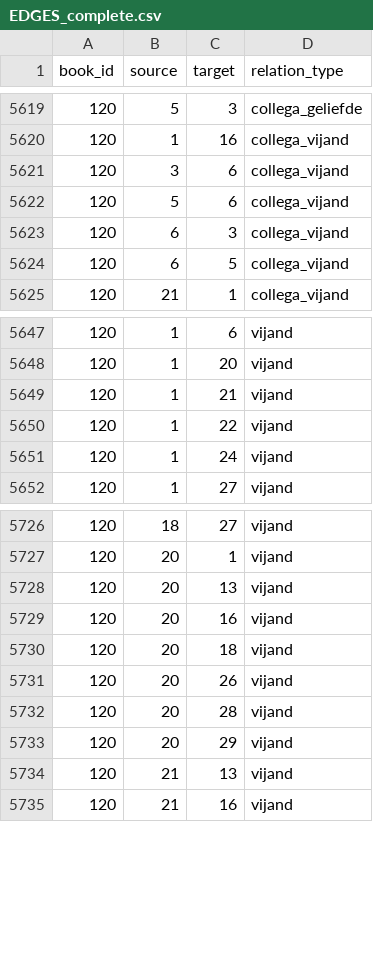
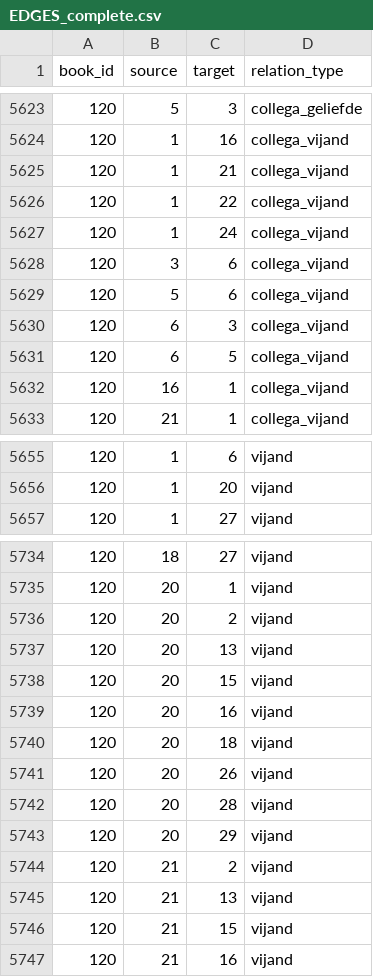
Before and after one commit to roelsmeets/character-networks, a CSV file: EDGES_complete.csv, drawn as a sheet; only a part is shown, gaps mark what is left out; removed rows and columns are numbered as before the commit, all else as after; the diff covers the shown part only; the diff names each change by its address in the sheet, - before the commit and + after, or states it on an @@ line.

```diff
--- a/EDGES_complete.csv
+++ b/EDGES_complete.csv
+row 5625: 120 | 1 | 21 | collega_vijand
+row 5626: 120 | 1 | 22 | collega_vijand
+row 5627: 120 | 1 | 24 | collega_vijand
+row 5632: 120 | 16 | 1 | collega_vijand
-row 5649: 120 | 1 | 21 | vijand
-row 5650: 120 | 1 | 22 | vijand
-row 5651: 120 | 1 | 24 | vijand
+row 5736: 120 | 20 | 2 | vijand
+row 5738: 120 | 20 | 15 | vijand
+row 5744: 120 | 21 | 2 | vijand
+row 5746: 120 | 21 | 15 | vijand
```
Also changed, not shown: 24 added rows and 1 moved row elsewhere in this file.
